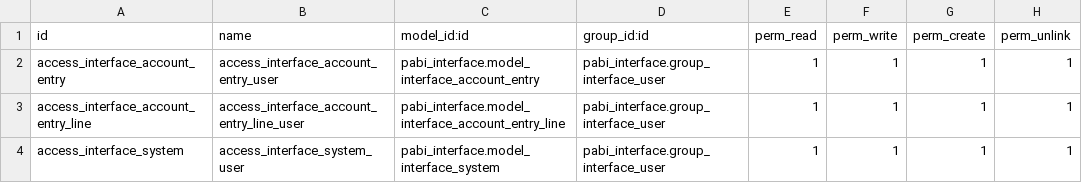
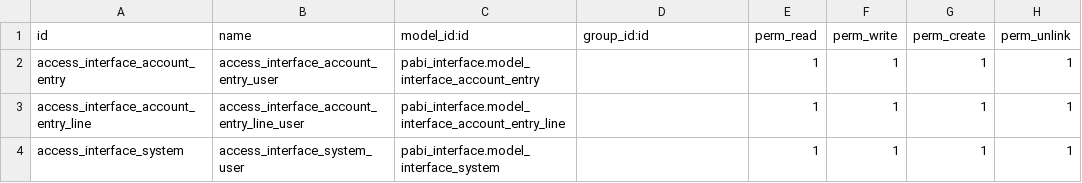
Before and after one commit to pabi2/pb2_addons, a CSV file: pabi_interface/security/ir.model.access.csv, drawn as a sheet.

```diff
--- a/pabi_interface/security/ir.model.access.csv
+++ b/pabi_interface/security/ir.model.access.csv
@@ -1,4 +1,4 @@
 id,name,model_id:id,group_id:id,perm_read,perm_write,perm_create,perm_unlink
-access_interface_account_entry,access_interface_account_entry_user,pabi_interface.model_interface_account_entry,pabi_interface.group_interface_user,1,1,1,1
-access_interface_account_entry_line,access_interface_account_entry_line_user,pabi_interface.model_interface_account_entry_line,pabi_interface.group_interface_user,1,1,1,1
-access_interface_system,access_interface_system_user,pabi_interface.model_interface_system,pabi_interface.group_interface_user,1,1,1,1
+access_interface_account_entry,access_interface_account_entry_user,pabi_interface.model_interface_account_entry,,1,1,1,1
+access_interface_account_entry_line,access_interface_account_entry_line_user,pabi_interface.model_interface_account_entry_line,,1,1,1,1
+access_interface_system,access_interface_system_user,pabi_interface.model_interface_system,,1,1,1,1
```
Also changed, not shown: 6 other files.
